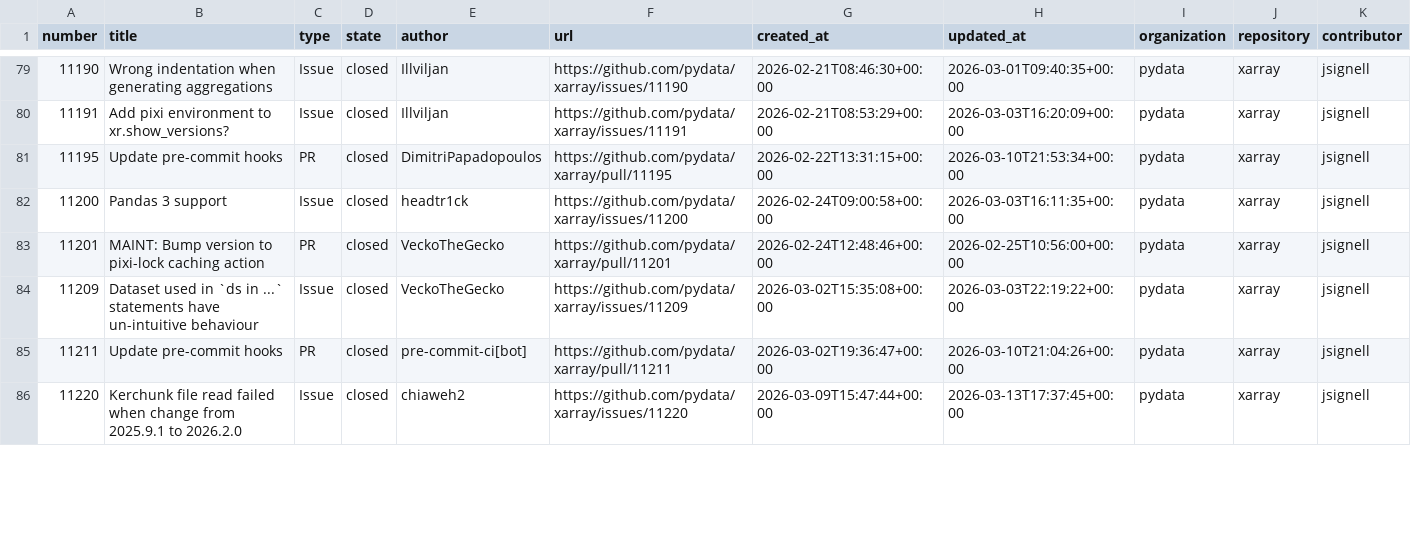
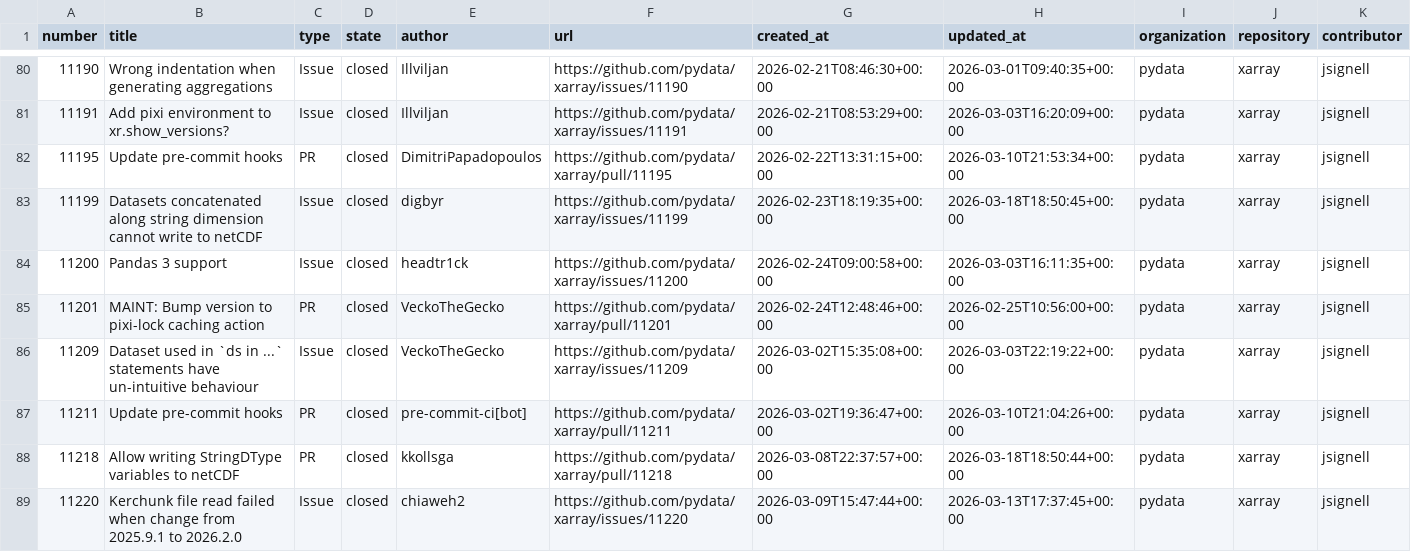
Before and after one commit to NASA-IMPACT/science-support, a CSV file: reports/output/pi-26.2-resolved-issues-prs.csv, drawn as a sheet; only a part is shown, gaps mark what is left out; the diff covers the shown part only; the diff names each change by its address in the sheet, - before the commit and + after, or states it on an @@ line.

```diff
--- a/reports/output/pi-26.2-resolved-issues-prs.csv
+++ b/reports/output/pi-26.2-resolved-issues-prs.csv
+row 83: 11199 | Datasets concatenated along string dimension cannot write to netCDF | Issue | closed | digbyr | https://github.com/pydata/xarray/issues/11199 | 2026-02-23T18:19:35+00:00 | 2026-03-18T18:50:45+00:00 | pydata | xarray | jsignell
+row 88: 11218 | Allow writing StringDType variables to netCDF | PR | closed | kkollsga | https://github.com/pydata/xarray/pull/11218 | 2026-03-08T22:37:57+00:00 | 2026-03-18T18:50:44+00:00 | pydata | xarray | jsignell
```
Also changed, not shown: 7 added rows and 1 edited cell elsewhere in this file, reports/output/pi-26.2-authored-commits.csv, 2 other files.
